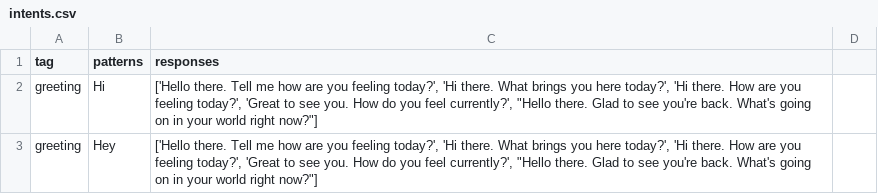
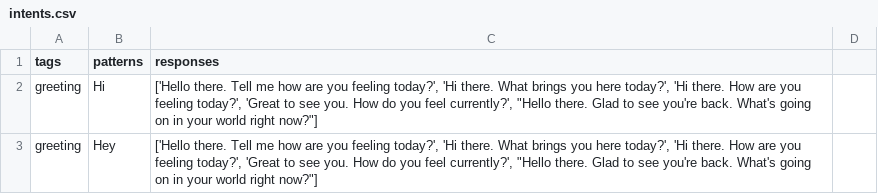
Before and after one commit to Alexie-W/CAPSTONE---ChatBot, a CSV file: intents.csv, drawn as a sheet; only a part is shown; the diff names each change by its address in the sheet, - before the commit and + after, or states it on an @@ line.

```diff
--- a/intents.csv
+++ b/intents.csv
-A1: tag
+A1: tags
```
Also changed, not shown: 4 other files.
